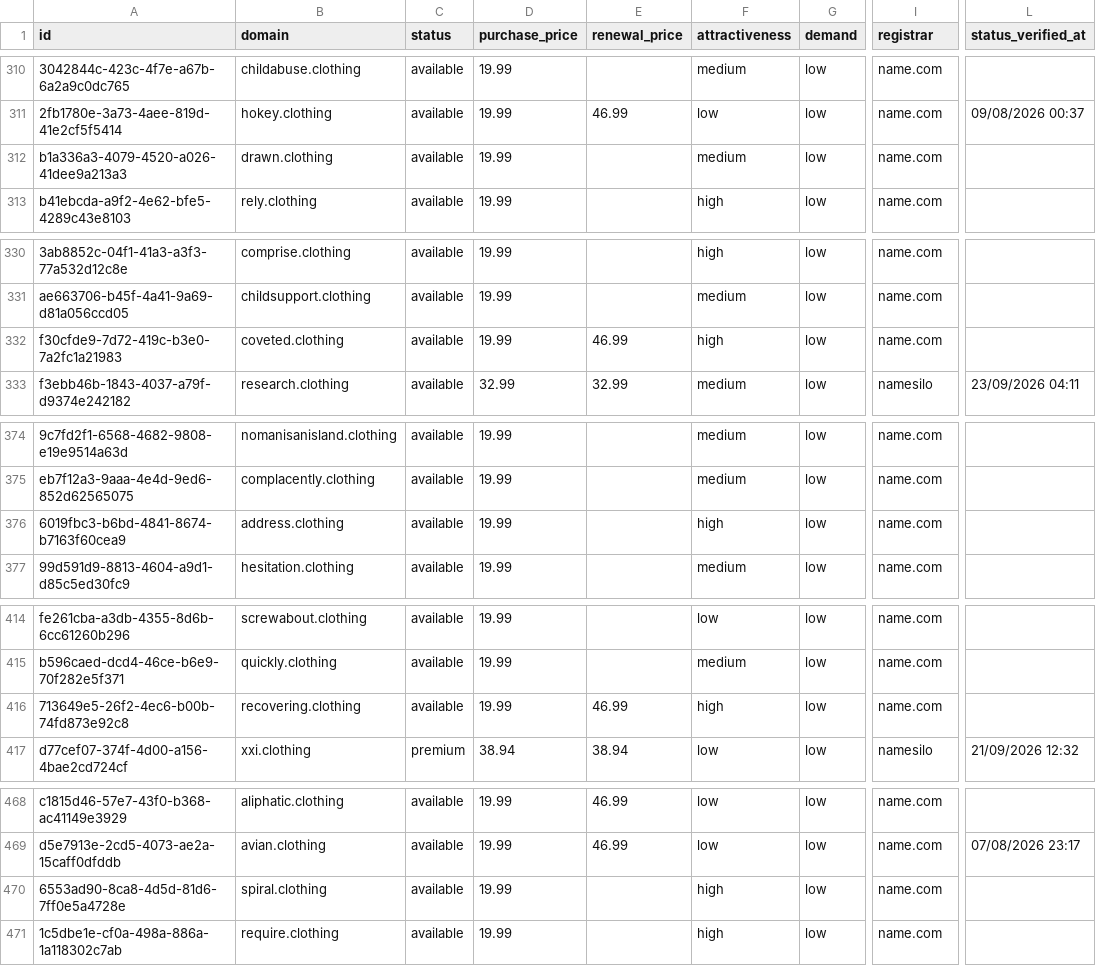
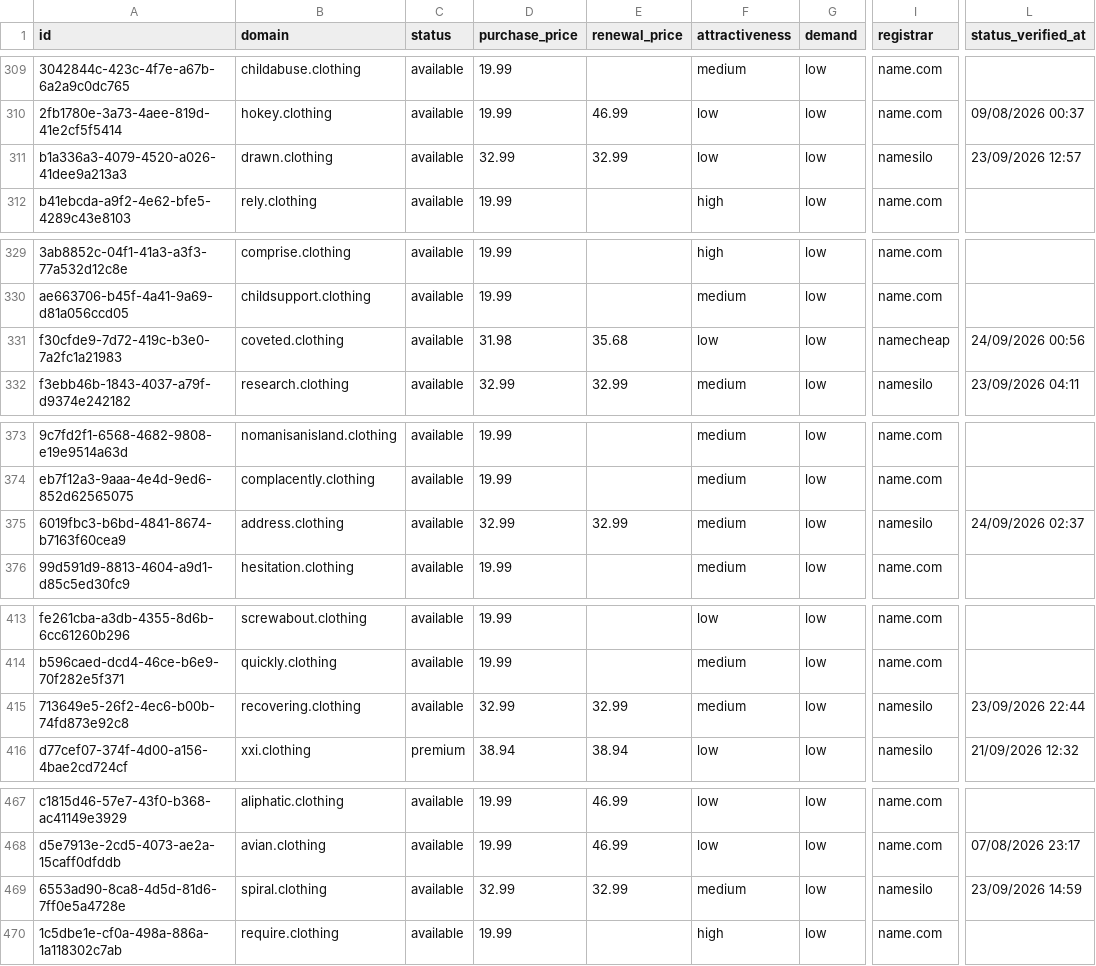
Before and after one commit to UniqueDomains/clothing-oneword-domains, a CSV file: clothing.csv, drawn as a sheet; only a part is shown, gaps mark what is left out; addresses are those after the commit; the diff covers the shown part only; the diff names each change by its address in the sheet, - before the commit and + after, or states it on an @@ line.

```diff
--- a/clothing.csv
+++ b/clothing.csv
-D311 (purchase_price): 19.99
+D311 (purchase_price): 32.99
-E311 (renewal_price): (empty)
+E311 (renewal_price): 32.99
-F311 (attractiveness): medium
+F311 (attractiveness): low
-I311 (registrar): name.com
+I311 (registrar): namesilo
-L311 (status_verified_at): (empty)
+L311 (status_verified_at): 23/09/2026 12:57
-D331 (purchase_price): 19.99
+D331 (purchase_price): 31.98
-E331 (renewal_price): 46.99
+E331 (renewal_price): 35.68
-F331 (attractiveness): high
+F331 (attractiveness): low
-I331 (registrar): name.com
+I331 (registrar): namecheap
-L331 (status_verified_at): (empty)
+L331 (status_verified_at): 24/09/2026 00:56
-D375 (purchase_price): 19.99
+D375 (purchase_price): 32.99
-E375 (renewal_price): (empty)
+E375 (renewal_price): 32.99
-F375 (attractiveness): high
+F375 (attractiveness): medium
-I375 (registrar): name.com
+I375 (registrar): namesilo
-L375 (status_verified_at): (empty)
+L375 (status_verified_at): 24/09/2026 02:37
-D415 (purchase_price): 19.99
+D415 (purchase_price): 32.99
-E415 (renewal_price): 46.99
+E415 (renewal_price): 32.99
-F415 (attractiveness): high
+F415 (attractiveness): medium
-I415 (registrar): name.com
+I415 (registrar): namesilo
-L415 (status_verified_at): (empty)
+L415 (status_verified_at): 23/09/2026 22:44
-D469 (purchase_price): 19.99
+D469 (purchase_price): 32.99
-E469 (renewal_price): (empty)
+E469 (renewal_price): 32.99
-F469 (attractiveness): high
+F469 (attractiveness): medium
-I469 (registrar): name.com
+I469 (registrar): namesilo
-L469 (status_verified_at): (empty)
+L469 (status_verified_at): 23/09/2026 14:59
```
Also changed, not shown: 2 added rows, 2 removed rows and 96 edited cells elsewhere in this file, 4 other files.
